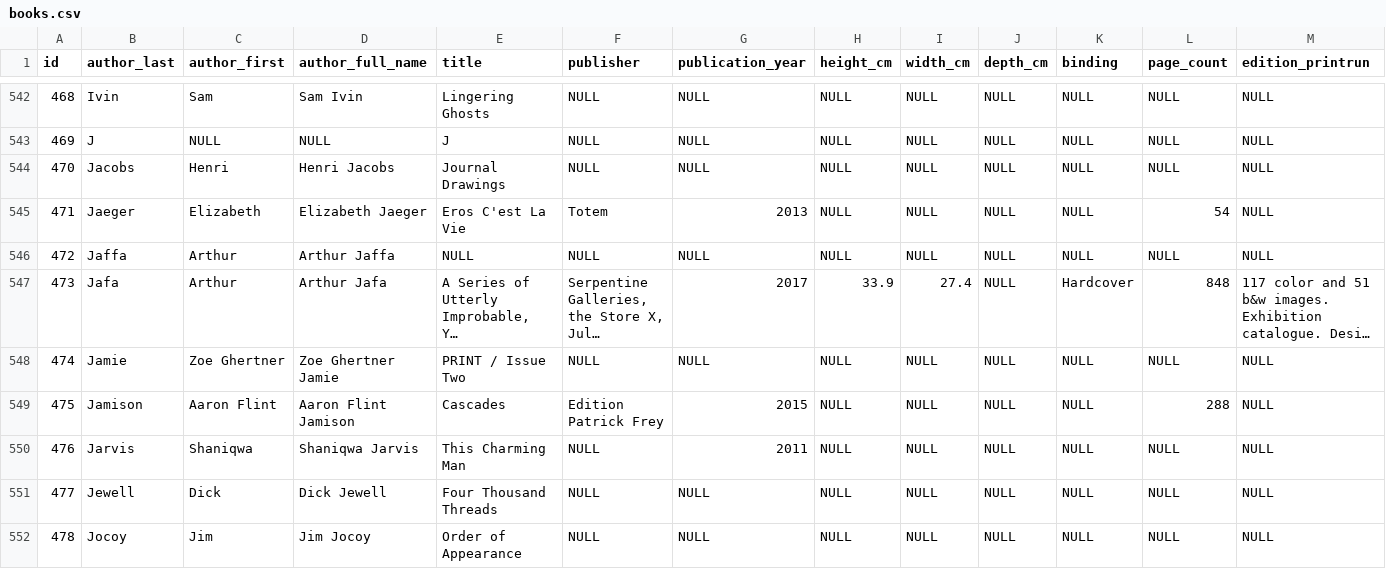
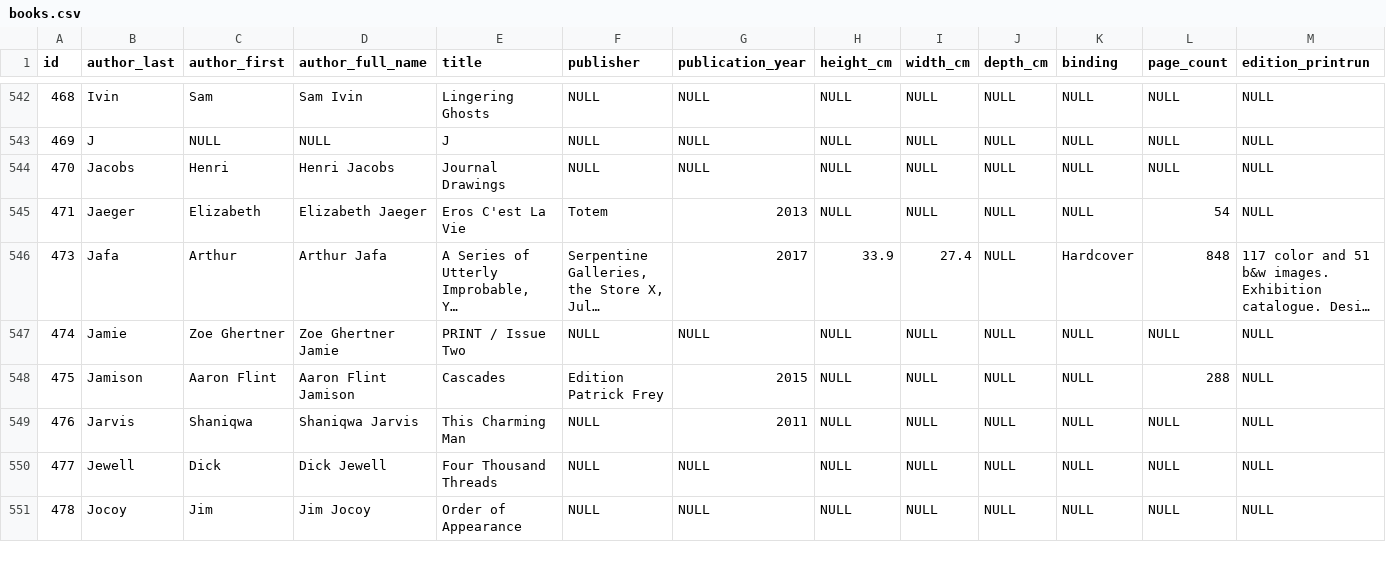
Before and after one commit to Mediaeater/Hudson_Street_Library, a CSV file: src/_data/books.csv, drawn as a sheet; only a part is shown, gaps mark what is left out; long unchanged cells end in …; rows hold the shown columns only; the diff names each change by its address in the sheet, - before the commit and + after, or states it on an @@ line.

```diff
--- a/src/_data/books.csv
+++ b/src/_data/books.csv
-row 546: 472 | Jaffa | Arthur | Arthur Jaffa | NULL | NULL | NULL | NULL | NULL | NULL | NULL | NULL | NULL
```
